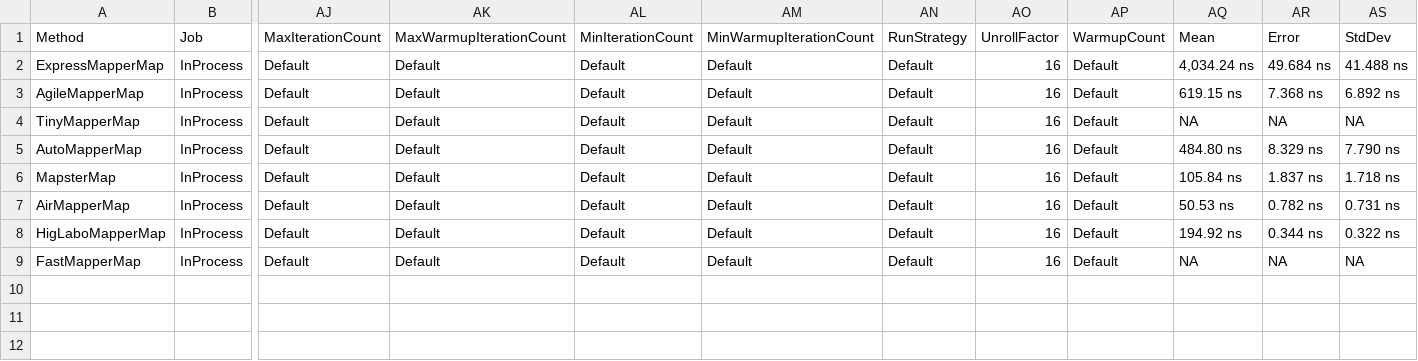
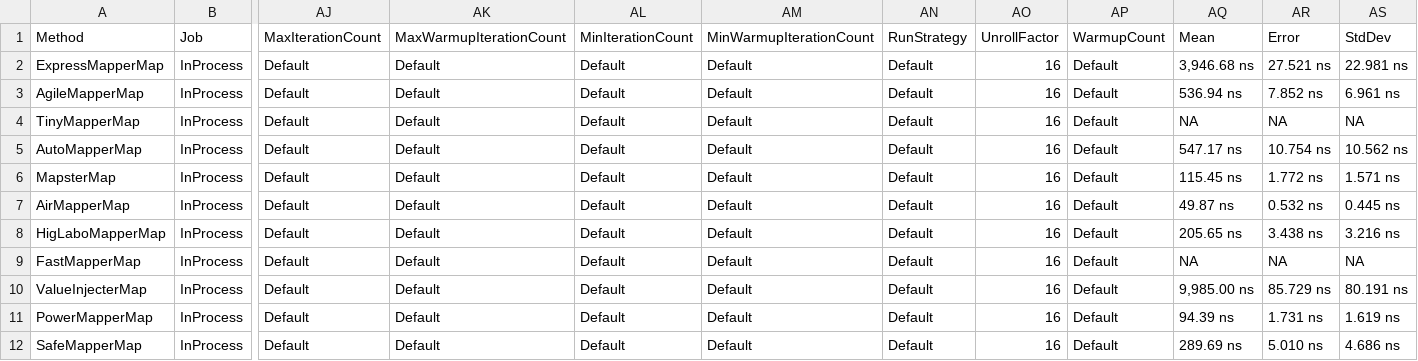
Before and after one commit to florin-rotaru/net-mappers-benchmarks, a CSV file: NetMappers.Benchmarks/BenchmarkDotNet.Artifacts/results/NetMappers.Benchmarks.From_TS0_Members_To_TS0_I1_Members-report.csv, drawn as a sheet; only a part is shown, gaps mark what is left out; rows hold the shown columns only; the diff names each change by its address in the sheet, - before the commit and + after, or states it on an @@ line.

```diff
--- a/NetMappers.Benchmarks/BenchmarkDotNet.Artifacts/results/NetMappers.Benchmarks.From_TS0_Members_To_TS0_I1_Members-report.csv
+++ b/NetMappers.Benchmarks/BenchmarkDotNet.Artifacts/results/NetMappers.Benchmarks.From_TS0_Members_To_TS0_I1_Members-report.csv
-AQ2 (Mean): 4,034.24 ns
+AQ2 (Mean): 3,946.68 ns
-AR2 (Error): 49.684 ns
+AR2 (Error): 27.521 ns
-AS2 (StdDev): 41.488 ns
+AS2 (StdDev): 22.981 ns
-AQ3 (Mean): 619.15 ns
+AQ3 (Mean): 536.94 ns
-AR3 (Error): 7.368 ns
+AR3 (Error): 7.852 ns
-AS3 (StdDev): 6.892 ns
+AS3 (StdDev): 6.961 ns
-AQ5 (Mean): 484.80 ns
+AQ5 (Mean): 547.17 ns
-AR5 (Error): 8.329 ns
+AR5 (Error): 10.754 ns
-AS5 (StdDev): 7.790 ns
+AS5 (StdDev): 10.562 ns
-AQ6 (Mean): 105.84 ns
+AQ6 (Mean): 115.45 ns
-AR6 (Error): 1.837 ns
+AR6 (Error): 1.772 ns
-AS6 (StdDev): 1.718 ns
+AS6 (StdDev): 1.571 ns
-AQ7 (Mean): 50.53 ns
+AQ7 (Mean): 49.87 ns
-AR7 (Error): 0.782 ns
+AR7 (Error): 0.532 ns
-AS7 (StdDev): 0.731 ns
+AS7 (StdDev): 0.445 ns
-AQ8 (Mean): 194.92 ns
+AQ8 (Mean): 205.65 ns
-AR8 (Error): 0.344 ns
+AR8 (Error): 3.438 ns
-AS8 (StdDev): 0.322 ns
+AS8 (StdDev): 3.216 ns
+row 10: ValueInjecterMap | InProcess | Default | Default | Default | Default | Default | 16 | Default | 9,985.00 ns | 85.729 ns | 80.191 ns
+row 11: PowerMapperMap | InProcess | Default | Default | Default | Default | Default | 16 | Default | 94.39 ns | 1.731 ns | 1.619 ns
+row 12: SafeMapperMap | InProcess | Default | Default | Default | Default | Default | 16 | Default | 289.69 ns | 5.010 ns | 4.686 ns
```
Also changed, not shown: NetMappers.Benchmarks/BenchmarkDotNet.Artifacts/results/NetMappers.Benchmarks.From_Account_To_AccountDto-report.csv, NetMappers.Benchmarks/BenchmarkDotNet.Artifacts/results/NetMappers.Benchmarks.From_TC0_Members_To_TS0_I0_Members-report.csv, 57 other files.
